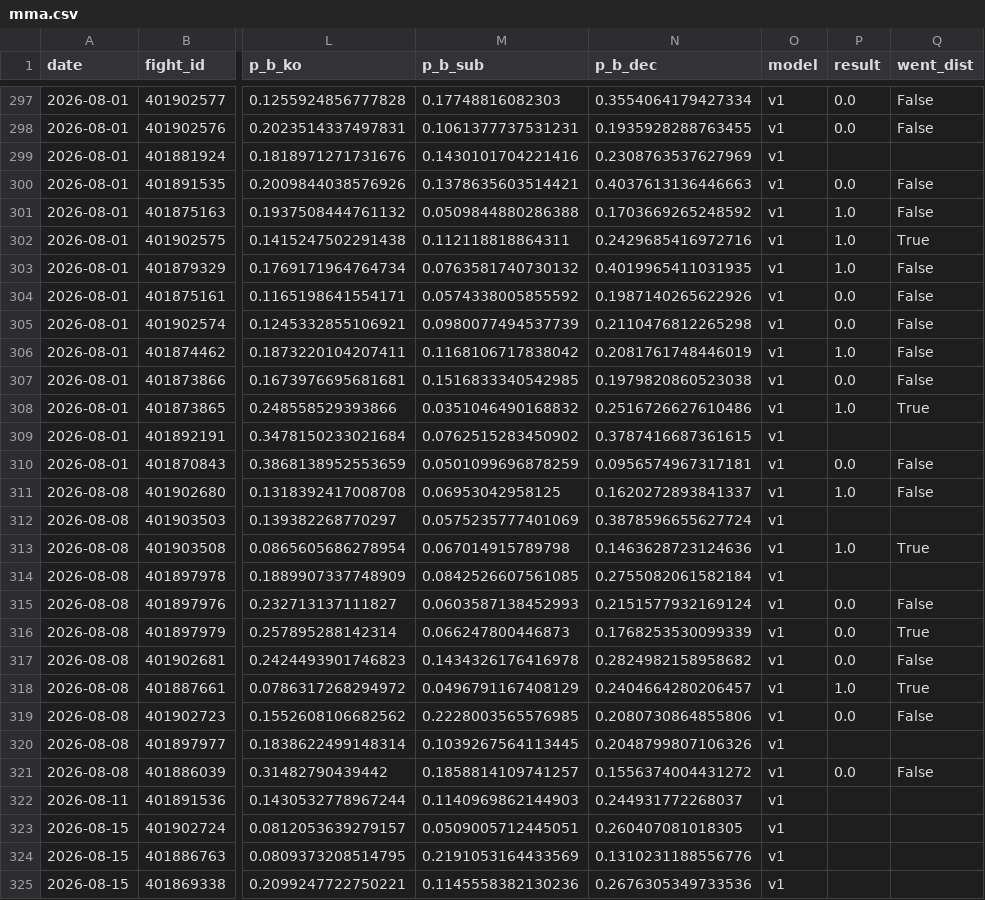
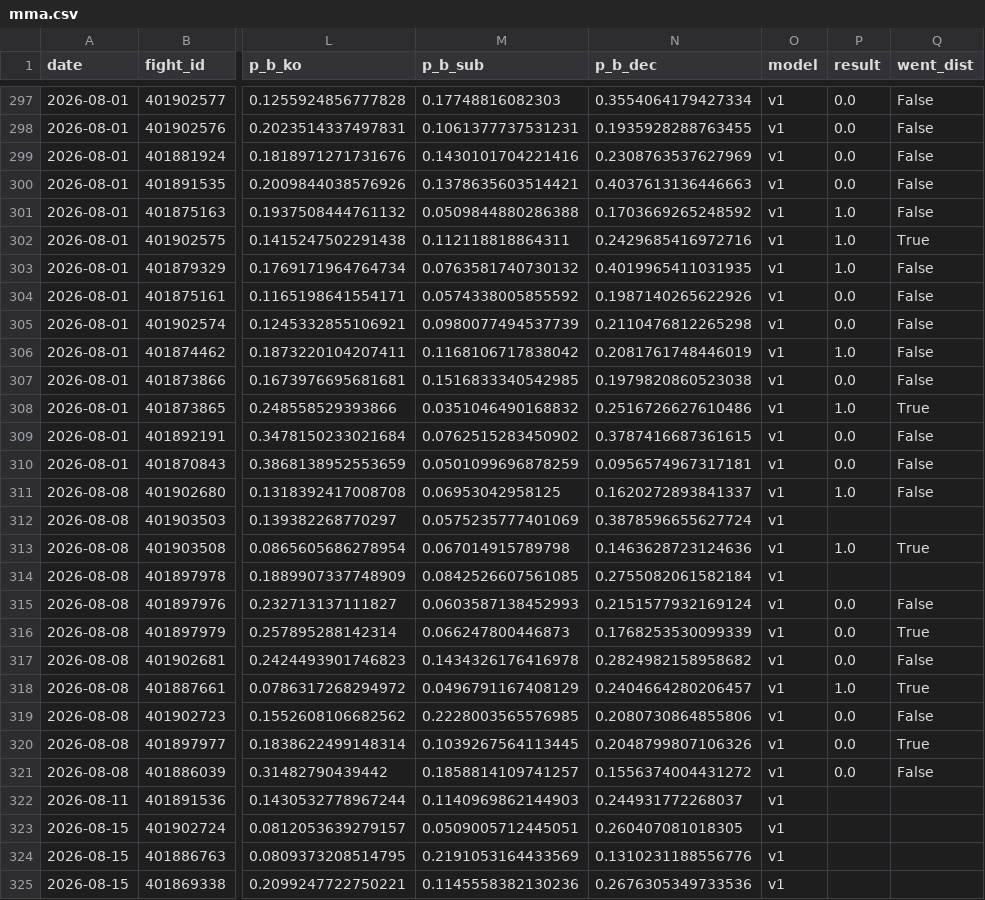
Before and after one commit to azcal/forecasting-lab, a CSV file: data/mma.csv, drawn as a sheet; only a part is shown, gaps mark what is left out; the diff names each change by its address in the sheet, - before the commit and + after, or states it on an @@ line.

Commit message:
dashboard data 2026-08-09

```diff
--- a/data/mma.csv
+++ b/data/mma.csv
-P299 (result): (empty)
+P299 (result): 0.0
-Q299 (went_dist): (empty)
+Q299 (went_dist): False
-P309 (result): (empty)
+P309 (result): 0.0
-Q309 (went_dist): (empty)
+Q309 (went_dist): False
-P320 (result): (empty)
+P320 (result): 0.0
-Q320 (went_dist): (empty)
+Q320 (went_dist): True
```
